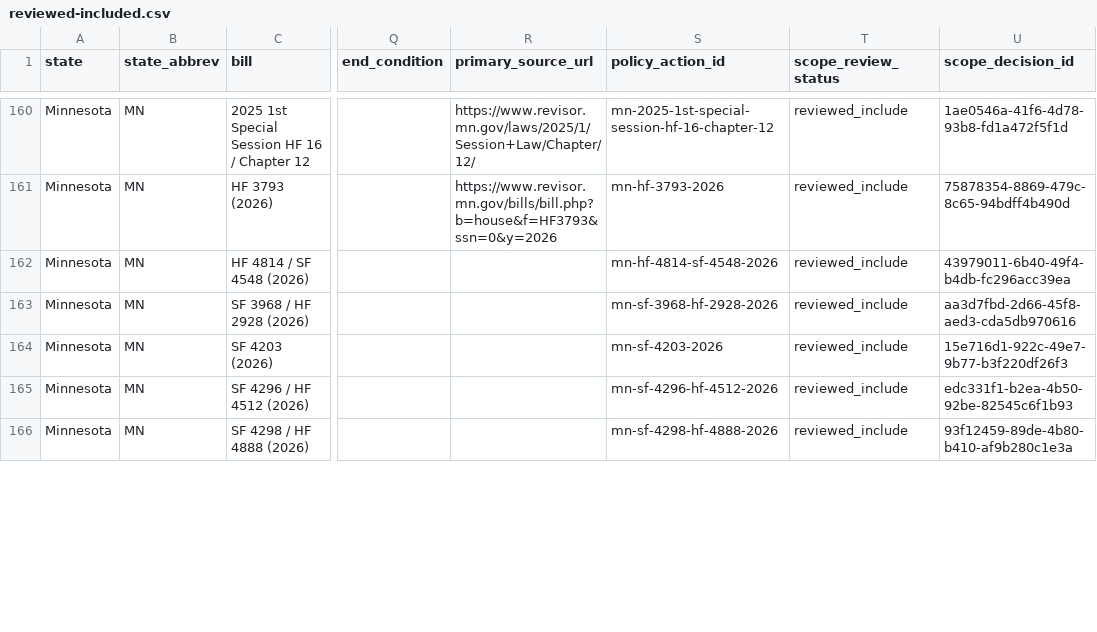
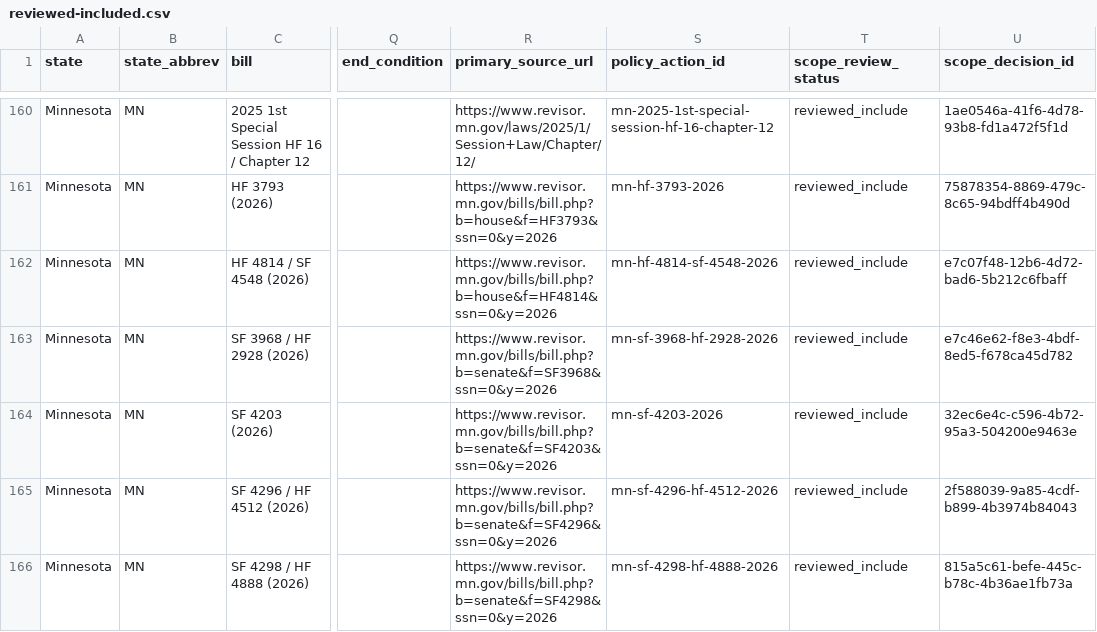
Before and after one commit to mjbommar/moratorium-data-2026, a CSV file: data/policy-scope/reviewed-included.csv, drawn as a sheet; only a part is shown, gaps mark what is left out; the diff covers the shown part only; the diff names each change by its address in the sheet, - before the commit and + after, or states it on an @@ line.

```diff
--- a/data/policy-scope/reviewed-included.csv
+++ b/data/policy-scope/reviewed-included.csv
-R162 (primary_source_url): (empty)
+R162 (primary_source_url): https://www.revisor.mn.gov/bills/bill.php?b=house&f=HF4814&ssn=0&y=2026
-U162 (scope_decision_id): 43979011-6b40-49f4-b4db-fc296acc39ea
+U162 (scope_decision_id): e7c07f48-12b6-4d72-bad6-5b212c6fbaff
-R163 (primary_source_url): (empty)
+R163 (primary_source_url): https://www.revisor.mn.gov/bills/bill.php?b=senate&f=SF3968&ssn=0&y=2026
-U163 (scope_decision_id): aa3d7fbd-2d66-45f8-aed3-cda5db970616
+U163 (scope_decision_id): e7c46e62-f8e3-4bdf-8ed5-f678ca45d782
-R164 (primary_source_url): (empty)
+R164 (primary_source_url): https://www.revisor.mn.gov/bills/bill.php?b=senate&f=SF4203&ssn=0&y=2026
-U164 (scope_decision_id): 15e716d1-922c-49e7-9b77-b3f220df26f3
+U164 (scope_decision_id): 32ec6e4c-c596-4b72-95a3-504200e9463e
-R165 (primary_source_url): (empty)
+R165 (primary_source_url): https://www.revisor.mn.gov/bills/bill.php?b=senate&f=SF4296&ssn=0&y=2026
-U165 (scope_decision_id): edc331f1-b2ea-4b50-92be-82545c6f1b93
+U165 (scope_decision_id): 2f588039-9a85-4cdf-b899-4b3974b84043
-R166 (primary_source_url): (empty)
+R166 (primary_source_url): https://www.revisor.mn.gov/bills/bill.php?b=senate&f=SF4298&ssn=0&y=2026
-U166 (scope_decision_id): 93f12459-89de-4b80-b410-af9b280c1e3a
+U166 (scope_decision_id): 815a5c61-befe-445c-b78c-4b36ae1fb73a
```
Also changed, not shown: 9 edited cells elsewhere in this file, data/policy-scope/all-annotated.csv, data/policy-scope/not-explicitly-excluded-candidates.csv, 11 other files.
